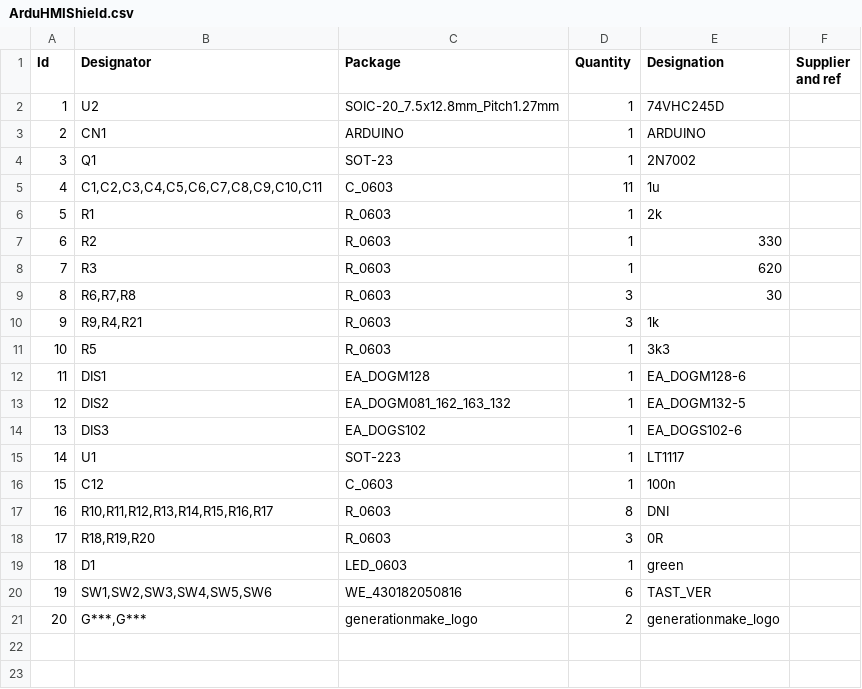
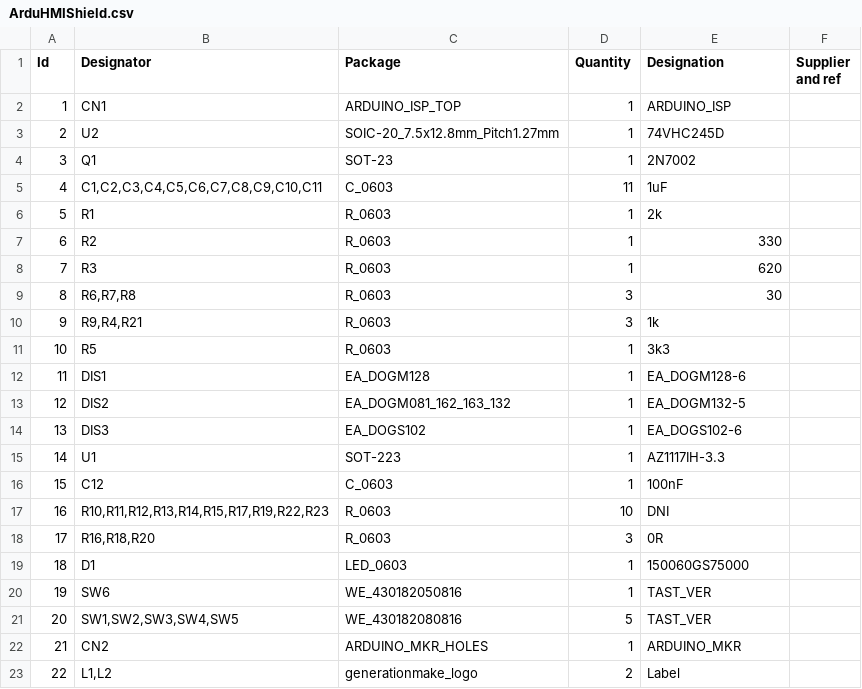
Before and after one commit to generationmake/ArduHMIShield, a CSV file: ArduHMIShield.csv, drawn as a sheet; removed rows and columns are numbered as before the commit, all else as after; the diff names each change by its address in the sheet, - before the commit and + after, or states it on an @@ line.

```diff
--- a/ArduHMIShield.csv
+++ b/ArduHMIShield.csv
+row 2: 1 | CN1 | ARDUINO_ISP_TOP | 1 | ARDUINO_ISP
@@ column A (Id) renumbered from row 3 down @@
-row 3: 2 | CN1 | ARDUINO | 1 | ARDUINO
-E5 (Designation): 1u
+E5 (Designation): 1uF
-E15 (Designation): LT1117
+E15 (Designation): AZ1117IH-3.3
-E16 (Designation): 100n
+E16 (Designation): 100nF
-B17 (Designator): R10,R11,R12,R13,R14,R15,R16,R17
+B17 (Designator): R10,R11,R12,R13,R14,R15,R17,R19,R22,R23
-D17 (Quantity): 8
+D17 (Quantity): 10
-B18 (Designator): R18,R19,R20
+B18 (Designator): R16,R18,R20
-E19 (Designation): green
+E19 (Designation): 150060GS75000
+row 20: 19 | SW6 | WE_430182050816 | 1 | TAST_VER
-B21 (Designator): SW1,SW2,SW3,SW4,SW5,SW6
+B21 (Designator): SW1,SW2,SW3,SW4,SW5
-C21 (Package): WE_430182050816
+C21 (Package): WE_430182080816
-D21 (Quantity): 6
+D21 (Quantity): 5
+row 22: 21 | CN2 | ARDUINO_MKR_HOLES | 1 | ARDUINO_MKR
-B23 (Designator): G***,G***
+B23 (Designator): L1,L2
-E23 (Designation): generationmake_logo
+E23 (Designation): Label
```
Also changed, not shown: 7 other files.
